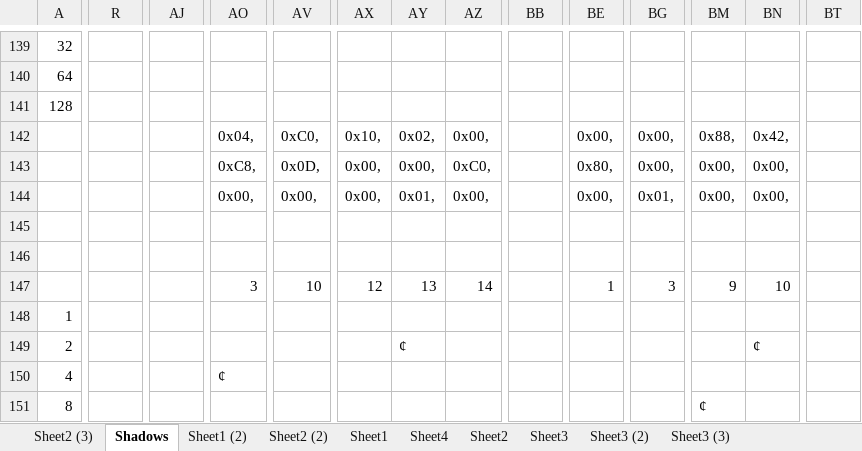
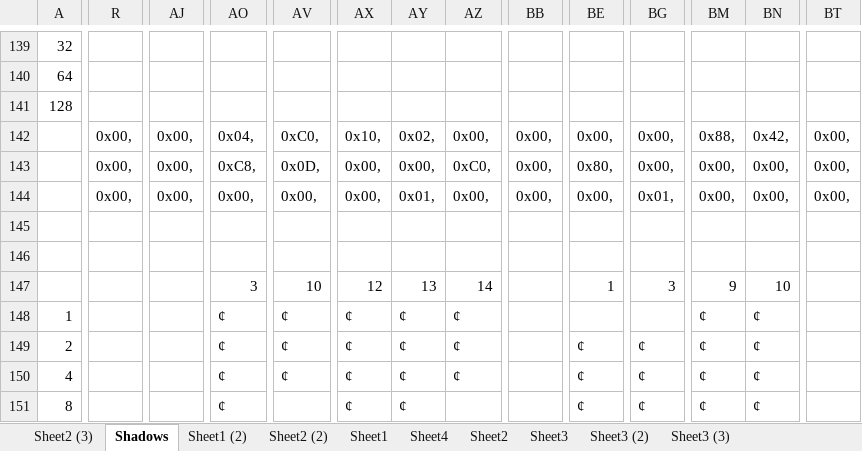
Before and after one commit to Press-Play-On-Tape/Nineteen43, an Excel workbook: Artwork/Art2.xlsx, sheet Shadows, drawn as a sheet; only a part is shown, gaps mark what is left out; values as stored, in another font and other column widths than the file's, no cell formats; removed rows and columns are numbered as before the commit, all else as after; rows hold the shown columns only; the diff covers the shown part only; the diff names each change by its address in the sheet, - before the commit and + after, or states it on an @@ line.

```diff
--- a/Artwork/Art2.xlsx (sheet Shadows)
+++ b/Artwork/Art2.xlsx (sheet Shadows)
-R142:R144: (empty)
+R142:R144: 0x00,
-AJ142:AJ144: (empty)
+AJ142:AJ144: 0x00,
-BB142:BB144: (empty)
+BB142:BB144: 0x00,
-BT142:BT144: (empty)
+BT142:BT144: 0x00,
-row 148: 1
+row 148: 1 |  |  | ¢ | ¢ | ¢ | ¢ | ¢ |  |  |  | ¢ | ¢
-AO149: (empty)
+AO149: ¢
-AV149:AV150: (empty)
+AV149:AV150: ¢
-AX149:AX151: (empty)
+AX149:AX151: ¢
-AZ149:AZ150: (empty)
+AZ149:AZ150: ¢
-BE149:BE151: (empty)
+BE149:BE151: ¢
-BG149:BG151: (empty)
+BG149:BG151: ¢
-BM149:BM150: (empty)
+BM149:BM150: ¢
-AY150:AY151: (empty)
+AY150:AY151: ¢
-BN150:BN151: (empty)
+BN150:BN151: ¢
-AO151: (empty)
+AO151: ¢
```
Also changed, not shown: 1 added row, 1 removed row and 261 edited cells elsewhere in this sheet, cell formats, 38 other files.
